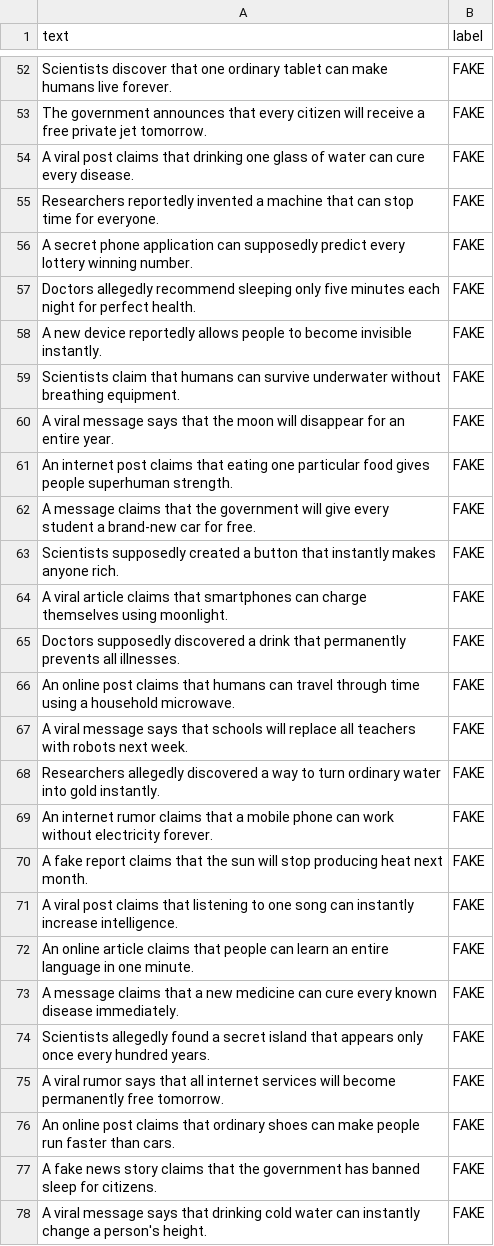
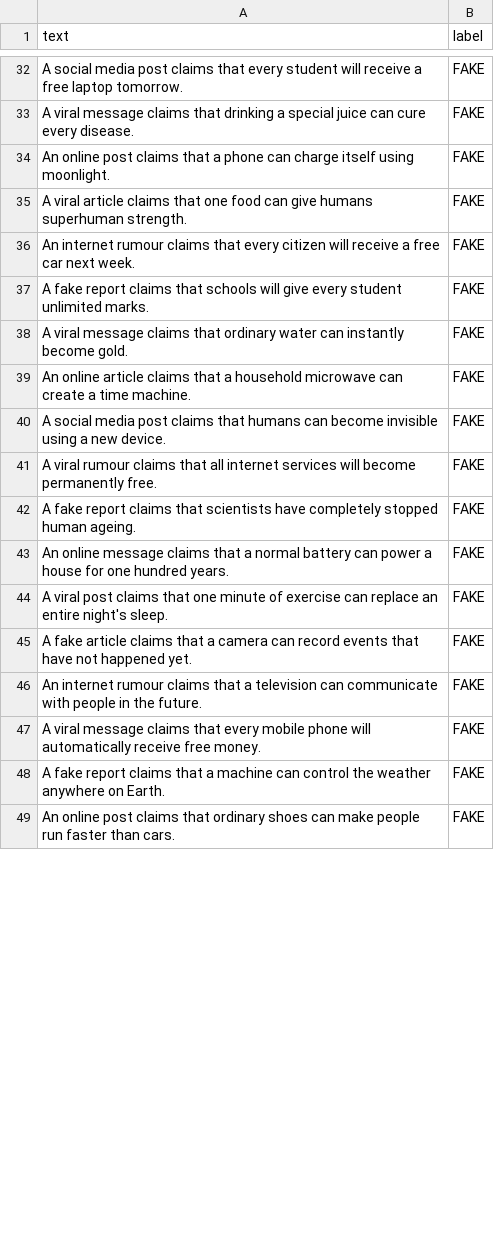
Before and after one commit to saran101126/fakenewsclassifier, a CSV file: dataset.csv, drawn as a sheet; only a part is shown, gaps mark what is left out; the diff covers the shown part only.

```diff
--- a/dataset.csv
+++ b/dataset.csv
@@ -52,27 +32,18 @@ text,label
-"Scientists discover that one ordinary tablet can make humans live forever.",FAKE
-"The government announces that every citizen will receive a free private jet tomorrow.",FAKE
-"A viral post claims that drinking one glass of water can cure every disease.",FAKE
-"Researchers reportedly invented a machine that can stop time for everyone.",FAKE
-"A secret phone application can supposedly predict every lottery winning number.",FAKE
-"Doctors allegedly recommend sleeping only five minutes each night for perfect health.",FAKE
-"A new device reportedly allows people to become invisible instantly.",FAKE
-"Scientists claim that humans can survive underwater without breathing equipment.",FAKE
-"A viral message says that the moon will disappear for an entire year.",FAKE
-"An internet post claims that eating one particular food gives people superhuman strength.",FAKE
-"A message claims that the government will give every student a brand-new car for free.",FAKE
-"Scientists supposedly created a button that instantly makes anyone rich.",FAKE
-"A viral article claims that smartphones can charge themselves using moonlight.",FAKE
-"Doctors supposedly discovered a drink that permanently prevents all illnesses.",FAKE
-"An online post claims that humans can travel through time using a household microwave.",FAKE
-"A viral message says that schools will replace all teachers with robots next week.",FAKE
-"Researchers allegedly discovered a way to turn ordinary water into gold instantly.",FAKE
-"An internet rumor claims that a mobile phone can work without electricity forever.",FAKE
-"A fake report claims that the sun will stop producing heat next month.",FAKE
-"A viral post claims that listening to one song can instantly increase intelligence.",FAKE
-"An online article claims that people can learn an entire language in one minute.",FAKE
-"A message claims that a new medicine can cure every known disease immediately.",FAKE
-"Scientists allegedly found a secret island that appears only once every hundred years.",FAKE
-"A viral rumor says that all internet services will become permanently free tomorrow.",FAKE
+"A social media post claims that every student will receive a free laptop tomorrow.",FAKE
+"A viral message claims that drinking a special juice can cure every disease.",FAKE
+"An online post claims that a phone can charge itself using moonlight.",FAKE
+"A viral article claims that one food can give humans superhuman strength.",FAKE
+"An internet rumour claims that every citizen will receive a free car next week.",FAKE
+"A fake report claims that schools will give every student unlimited marks.",FAKE
+"A viral message claims that ordinary water can instantly become gold.",FAKE
+"An online article claims that a household microwave can create a time machine.",FAKE
+"A social media post claims that humans can become invisible using a new device.",FAKE
+"A viral rumour claims that all internet services will become permanently free.",FAKE
+"A fake report claims that scientists have completely stopped human ageing.",FAKE
+"An online message claims that a normal battery can power a house for one hundred years.",FAKE
+"A viral post claims that one minute of exercise can replace an entire night's sleep.",FAKE
+"A fake article claims that a camera can record events that have not happened yet.",FAKE
+"An internet rumour claims that a television can communicate with people in the future.",FAKE
+"A viral message claims that every mobile phone will automatically receive free money.",FAKE
+"A fake report claims that a machine can control the weather anywhere on Earth.",FAKE
 "An online post claims that ordinary shoes can make people run faster than cars.",FAKE
-"A fake news story claims that the government has banned sleep for citizens.",FAKE
-"A viral message says that drinking cold water can instantly change a person's height.",FAKE
```
Also changed, not shown: 5 added rows, 46 removed rows and 25 edited cells elsewhere in this file.
